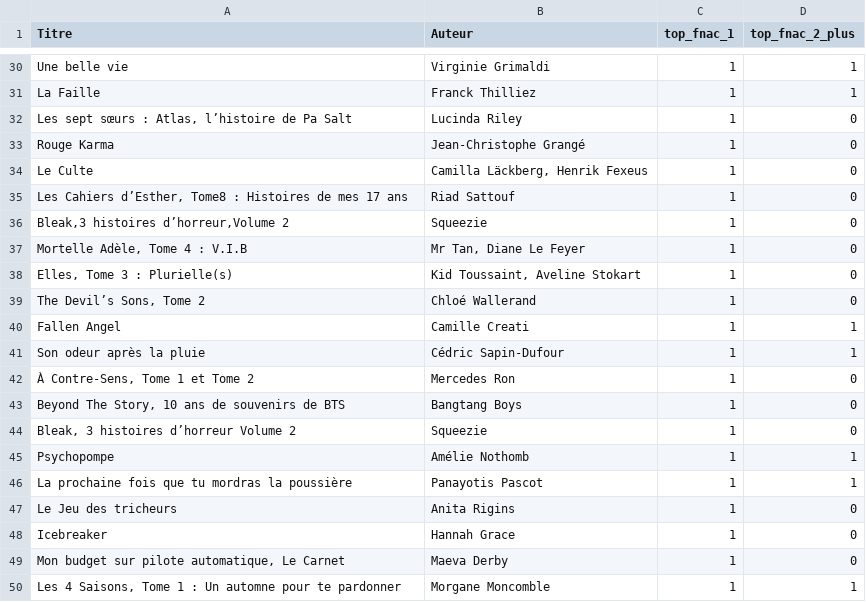
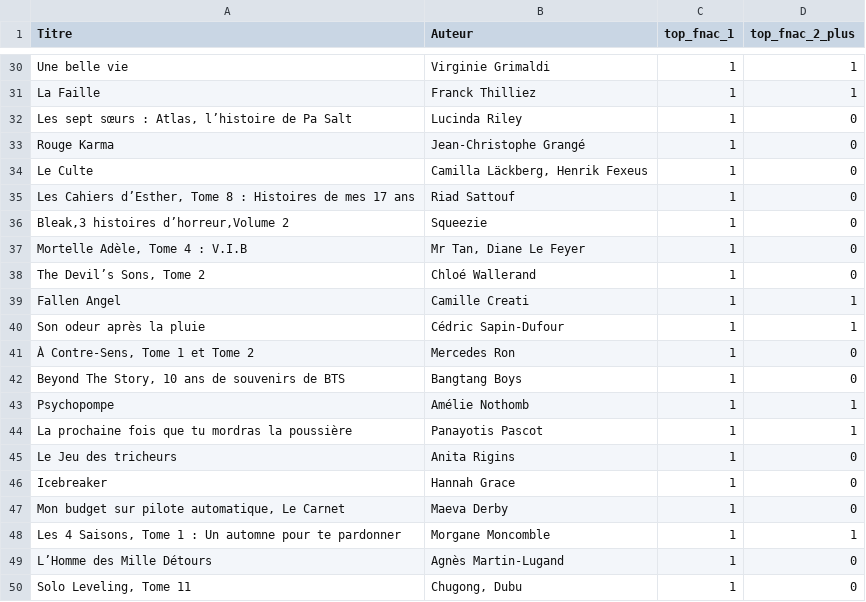
Before and after one commit to manonmgd/pythonds_MM_MM_DS, a CSV file: best_sellers_fnac_2023_cleaned.csv, drawn as a sheet; only a part is shown, gaps mark what is left out; the shorter side is filled out with more unchanged rows.

Commit message:
modif syntaxe fnac

```diff
--- a/best_sellers_fnac_2023_cleaned.csv
+++ b/best_sellers_fnac_2023_cleaned.csv
@@ -34,6 +34,5 @@ Rouge Karma,Jean-Christophe Grangé,1,0
 Le Culte,"Camilla Läckberg, Henrik Fexeus",1,0
-"Les Cahiers d’Esther, Tome8 : Histoires de mes 17 ans",Riad Sattouf,1,0
+"Les Cahiers d’Esther, Tome 8 : Histoires de mes 17 ans",Riad Sattouf,1,0
 "Bleak,3 histoires d’horreur,Volume 2",Squeezie,1,0
 "Mortelle Adèle, Tome 4 : V.I.B","Mr Tan, Diane Le Feyer",1,0
-"Elles, Tome 3 : Plurielle(s)","Kid Toussaint, Aveline Stokart",1,0
 "The Devil’s Sons, Tome 2",Chloé Wallerand,1,0
@@ -43,3 +42,2 @@ Son odeur après la pluie,Cédric Sapin-Dufour,1,1
 "Beyond The Story, 10 ans de souvenirs de BTS",Bangtang Boys,1,0
-"Bleak, 3 histoires d’horreur Volume 2",Squeezie,1,0
 Psychopompe,Amélie Nothomb,1,1
```
Also changed, not shown: 1 other file.
